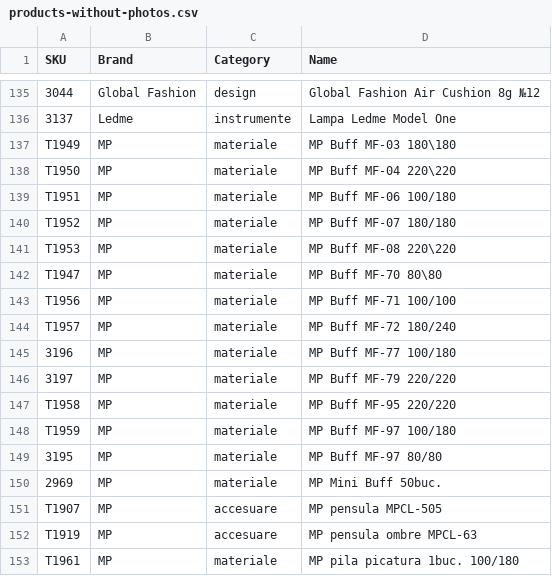
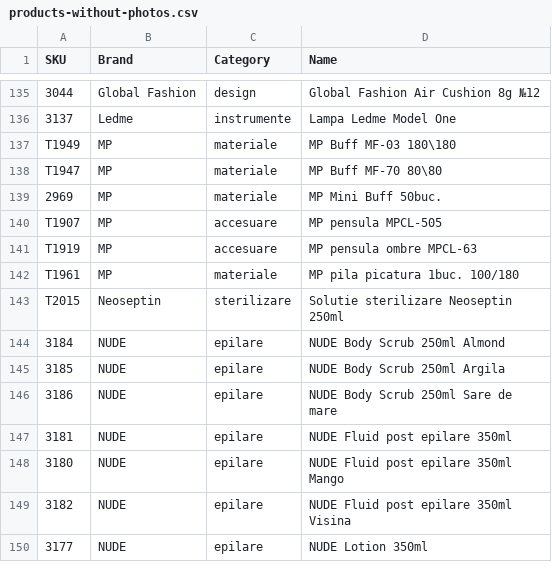
Before and after one commit to Delewer/nailmania, a CSV file: products-without-photos.csv, drawn as a sheet; only a part is shown, gaps mark what is left out; the shorter side is filled out with more unchanged rows; the diff names each change by its address in the sheet, - before the commit and + after, or states it on an @@ line.

```diff
--- a/products-without-photos.csv
+++ b/products-without-photos.csv
-row 138: T1950 | MP | materiale | MP Buff MF-04 220\220
-row 139: T1951 | MP | materiale | MP Buff MF-06 100/180
-row 140: T1952 | MP | materiale | MP Buff MF-07 180/180
-row 141: T1953 | MP | materiale | MP Buff MF-08 220\220
-row 143: T1956 | MP | materiale | MP Buff MF-71 100/100
-row 144: T1957 | MP | materiale | MP Buff MF-72 180/240
-row 145: 3196 | MP | materiale | MP Buff MF-77 100/180
-row 146: 3197 | MP | materiale | MP Buff MF-79 220/220
-row 147: T1958 | MP | materiale | MP Buff MF-95 220/220
-row 148: T1959 | MP | materiale | MP Buff MF-97 100/180
-row 149: 3195 | MP | materiale | MP Buff MF-97 80/80
```
Also changed, not shown: photos.csv, 1 other file.
